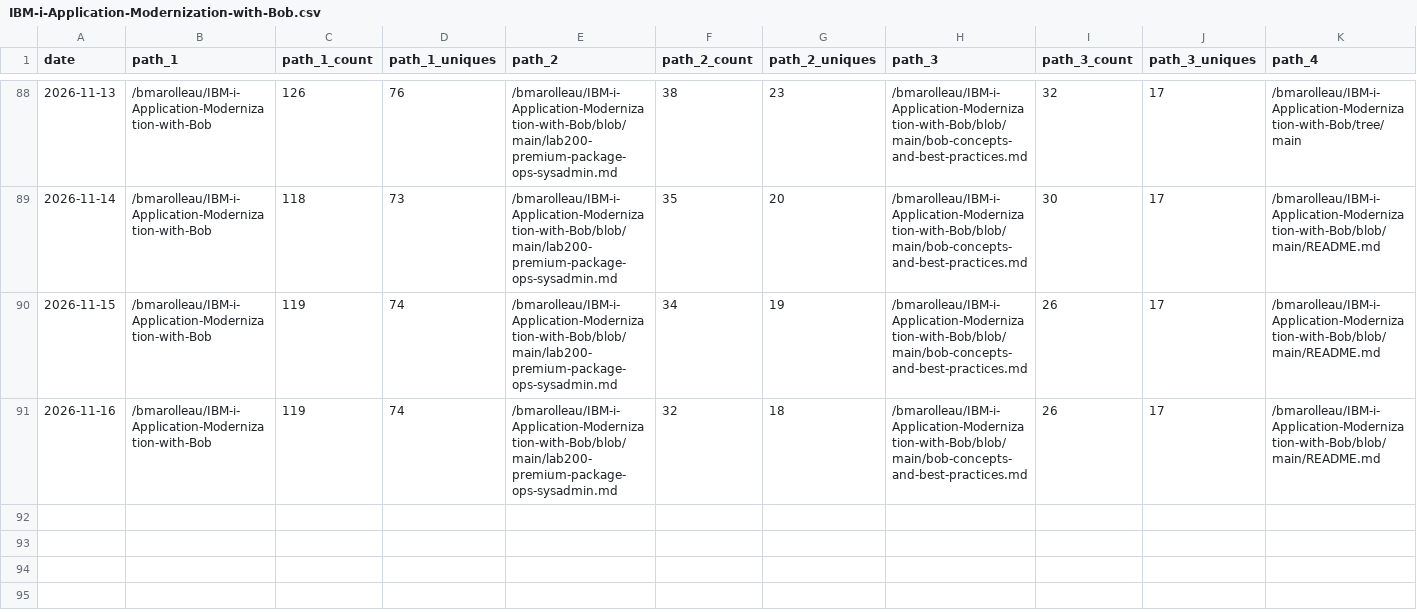
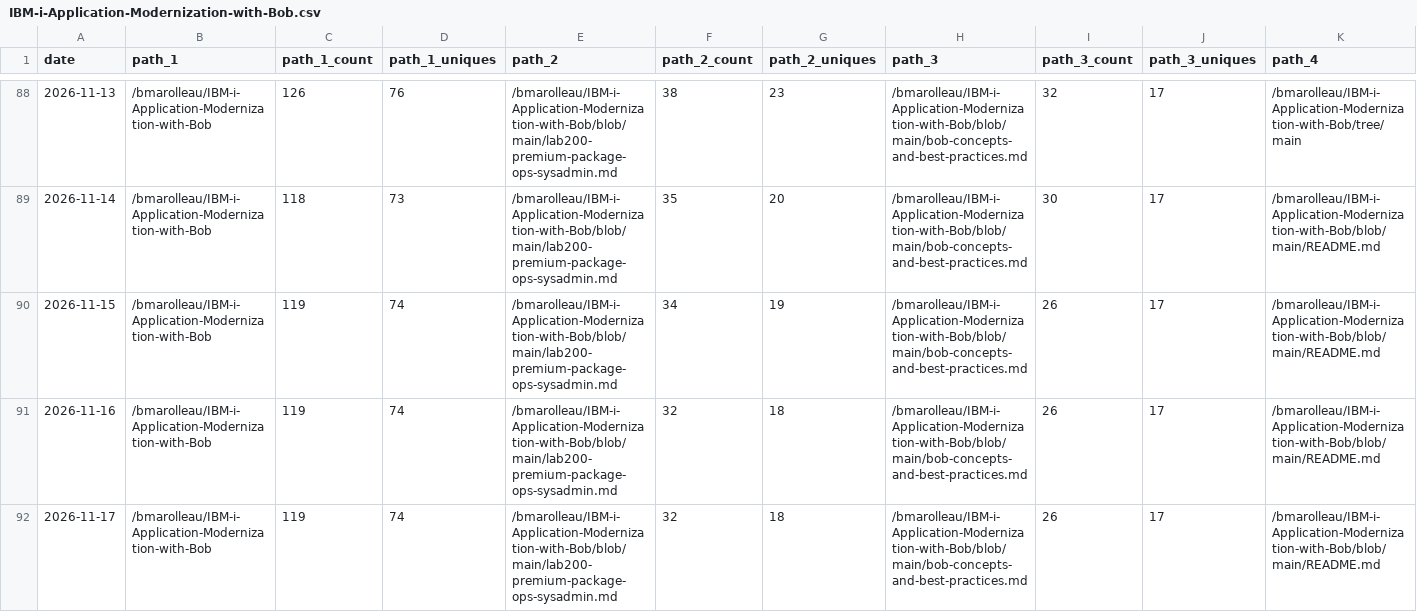
Before and after one commit to bmarolleau/github-repo-traffic-stats, a CSV file: data/github_paths/IBM-i-Application-Modernization-with-Bob.csv, drawn as a sheet; only a part is shown, gaps mark what is left out; rows hold the shown columns only; the diff names each change by its address in the sheet, - before the commit and + after, or states it on an @@ line.

Commit message:
data update

```diff
--- a/data/github_paths/IBM-i-Application-Modernization-with-Bob.csv
+++ b/data/github_paths/IBM-i-Application-Modernization-with-Bob.csv
+row 92: 2026-11-17 | /bmarolleau/IBM-i-Application-Modernization-with-Bob | 119 | 74 | /bmarolleau/IBM-i-Application-Modernization-with-Bob/blob/main/lab200-premium-package-ops-sysadmin.md | 32 | 18 | /bmarolleau/IBM-i-Application-Modernization-with-Bob/blob/main/bob-concepts-and-best-practices.md | 26 | 17 | /bmarolleau/IBM-i-Application-Modernization-with-Bob/blob/main/README.md
```
Also changed, not shown: data/github_paths/acmeair-customerservice-java-jdbc.csv, data/github_paths/flight400-demo.csv, 33 other files.
